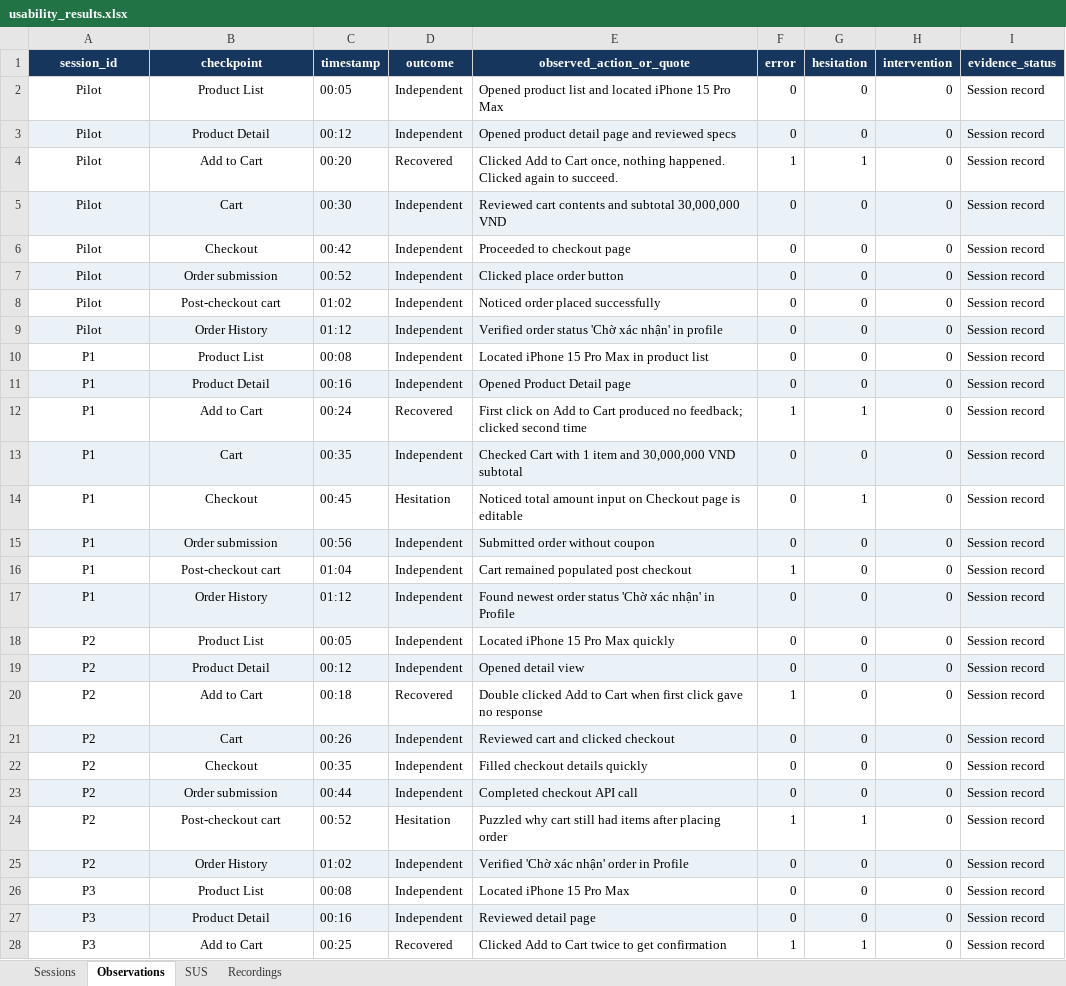
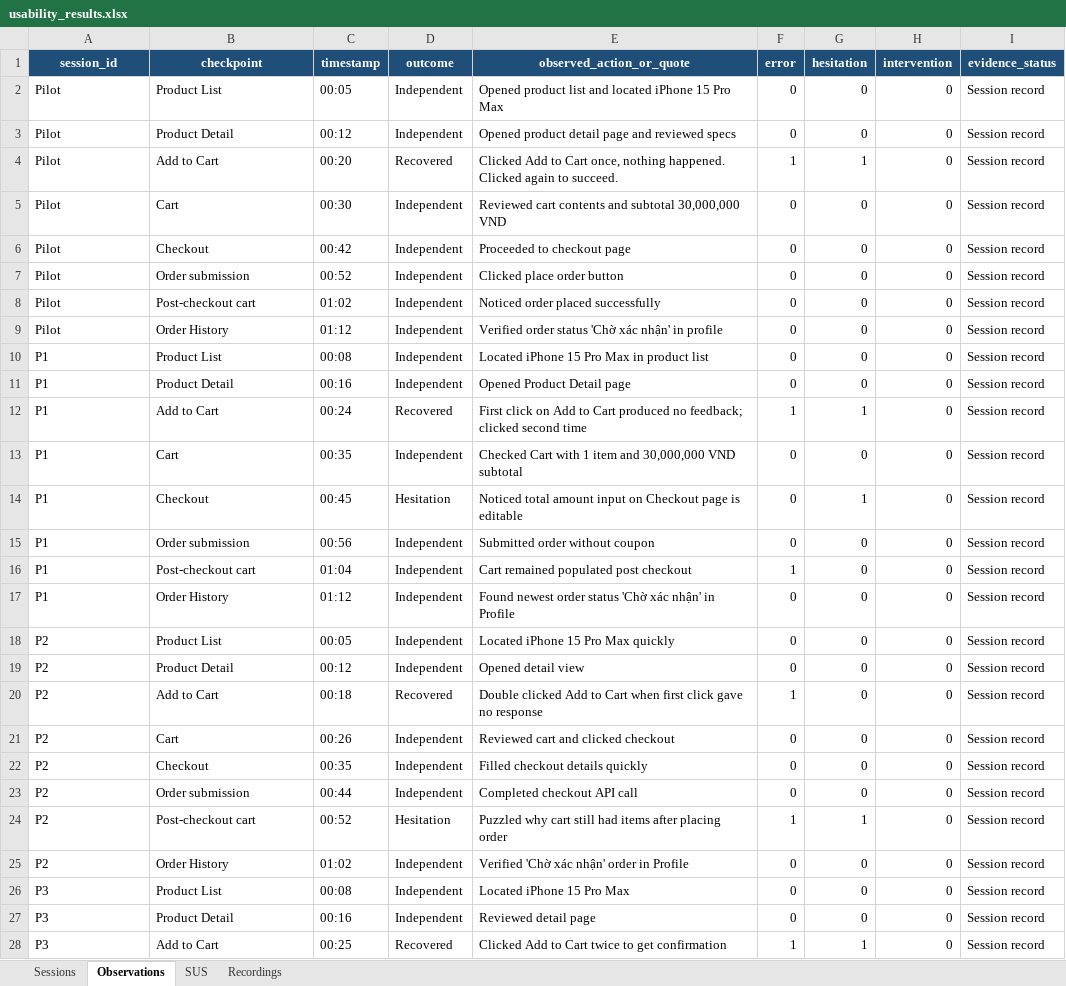
Before and after one commit to KidCute1412/eshop-sut, an Excel workbook: docs/assignments/HW03/deliverables/usability/usability_results.xlsx, sheet Observations, drawn as a sheet; only a part is shown; values as stored, in another font and other column widths than the file's, no borders; table styles not drawn; the diff covers the shown part only; the diff names each change by its address in the sheet, - before the commit and + after, or states it on an @@ line.

Commit message:
fix(hw03): rebuild Excel-compatible usability workbook

```diff
--- a/docs/assignments/HW03/deliverables/usability/usability_results.xlsx (sheet Observations)
+++ b/docs/assignments/HW03/deliverables/usability/usability_results.xlsx (sheet Observations)
-A1:I1 fill: #17365D
+A1:I1 fill: #1F4E78
-A2:B28 alignment: center
+A2:B28 alignment: left
-A3:I3 fill: #EAF2F8
+A3:I3 fill: none
-A5:I5 fill: #EAF2F8
+A5:I5 fill: none
-A7:I7 fill: #EAF2F8
+A7:I7 fill: none
-A9:I9 fill: #EAF2F8
+A9:I9 fill: none
-A11:I11 fill: #EAF2F8
+A11:I11 fill: none
-A13:I13 fill: #EAF2F8
+A13:I13 fill: none
-A15:I15 fill: #EAF2F8
+A15:I15 fill: none
-A17:I17 fill: #EAF2F8
+A17:I17 fill: none
-A19:I19 fill: #EAF2F8
+A19:I19 fill: none
-A21:I21 fill: #EAF2F8
+A21:I21 fill: none
-A23:I23 fill: #EAF2F8
+A23:I23 fill: none
-A25:I25 fill: #EAF2F8
+A25:I25 fill: none
-A27:I27 fill: #EAF2F8
+A27:I27 fill: none
```
Also changed, not shown: cell formats elsewhere in this sheet, sheet SUS, sheet Sessions, sheet Recordings.
